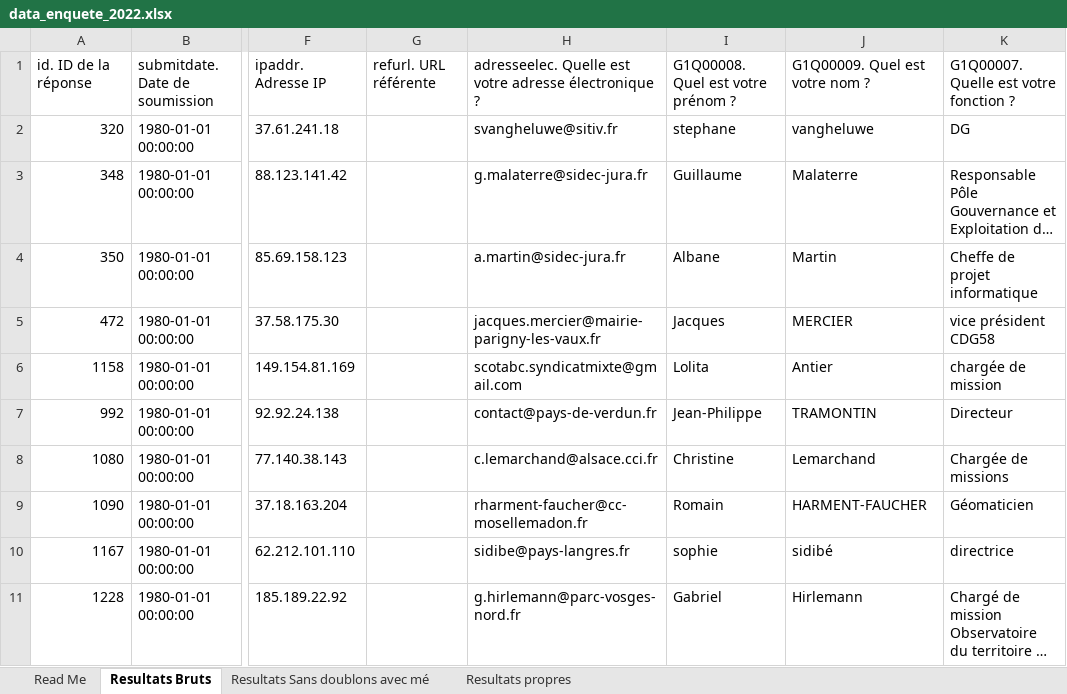
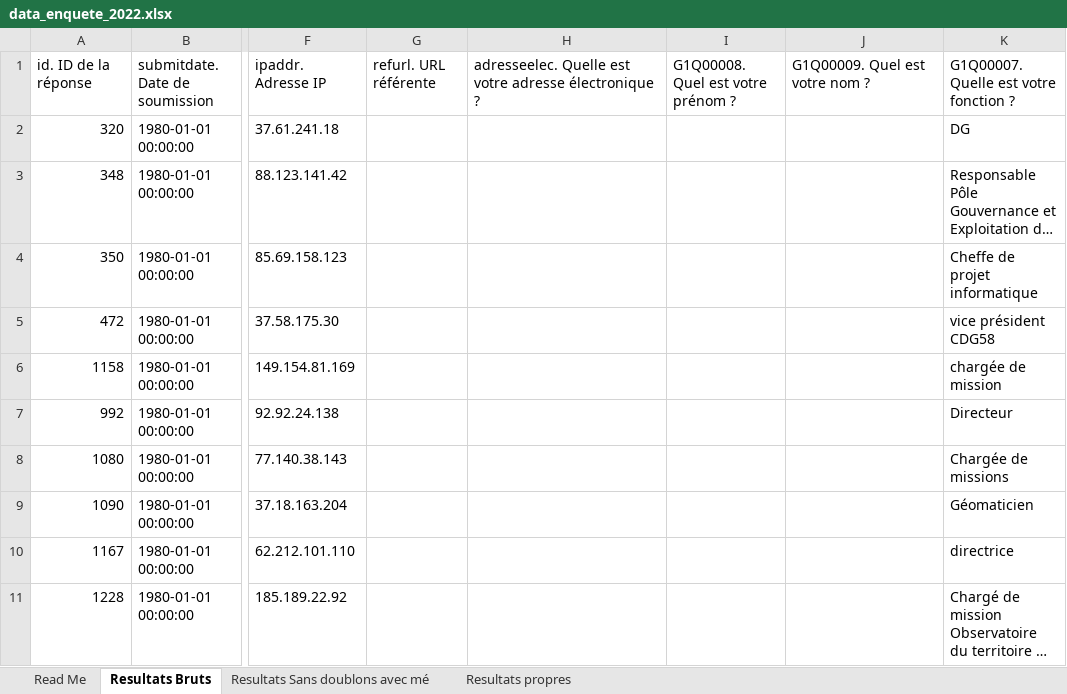
Before and after one commit to Observatoire-Data-Publica/enquete_2023, an Excel workbook: Data/data_enquete_2022.xlsx, sheet Resultats Bruts, drawn as a sheet; only a part is shown, gaps mark what is left out; long unchanged cells end in …; values as stored, in another font and other column widths than the file's, no borders; charts and pictures not drawn; the diff covers the shown part only; the diff names each change by its address in the sheet, - before the commit and + after, or states it on an @@ line.

```diff
--- a/Data/data_enquete_2022.xlsx (sheet Resultats Bruts)
+++ b/Data/data_enquete_2022.xlsx (sheet Resultats Bruts)
-H2: svangheluwe@sitiv.fr
+H2: (empty)
-I2: stephane
+I2: (empty)
-J2: vangheluwe
+J2: (empty)
-H3: g.malaterre@sidec-jura.fr
+H3: (empty)
-I3: Guillaume
+I3: (empty)
-J3: Malaterre
+J3: (empty)
-H4: a.martin@sidec-jura.fr
+H4: (empty)
-I4: Albane
+I4: (empty)
-J4: Martin
+J4: (empty)
-H5: jacques.mercier@mairie-parigny-les-vaux.fr
+H5: (empty)
-I5: Jacques
+I5: (empty)
-J5: MERCIER
+J5: (empty)
-H6: scotabc.syndicatmixte@gmail.com
+H6: (empty)
-I6: Lolita
+I6: (empty)
-J6: Antier
+J6: (empty)
-H7: contact@pays-de-verdun.fr
+H7: (empty)
-I7: Jean-Philippe
+I7: (empty)
-J7: TRAMONTIN
+J7: (empty)
-H8: c.lemarchand@alsace.cci.fr
+H8: (empty)
-I8: Christine
+I8: (empty)
-J8: Lemarchand
+J8: (empty)
-H9: rharment-faucher@cc-mosellemadon.fr
+H9: (empty)
-I9: Romain
+I9: (empty)
-J9: HARMENT-FAUCHER
+J9: (empty)
-H10: sidibe@pays-langres.fr
+H10: (empty)
-I10: sophie
+I10: (empty)
-J10: sidibé
+J10: (empty)
-H11: g.hirlemann@parc-vosges-nord.fr
+H11: (empty)
-I11: Gabriel
+I11: (empty)
-J11: Hirlemann
+J11: (empty)
```
Also changed, not shown: 830 edited cells elsewhere in this sheet, sheet Resultats propres, sheet Resultats Sans doublons avec mé, charts or pictures, 1 other file.
